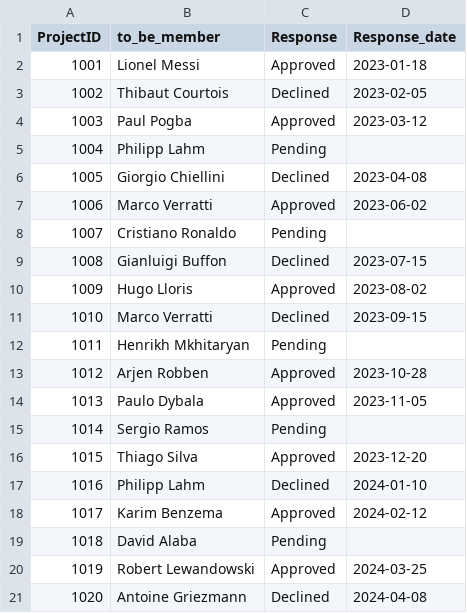
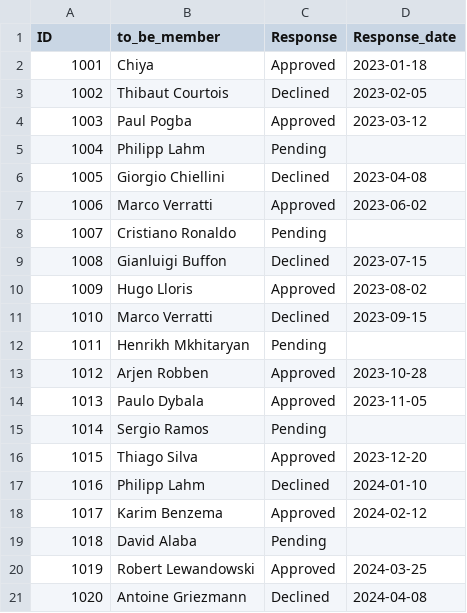
Before and after one commit to icechalisa/final_project, a CSV file: member-request.csv, drawn as a sheet.

```diff
--- a/member-request.csv
+++ b/member-request.csv
@@ -1,3 +1,3 @@
-ProjectID,to_be_member,Response,Response_date
-1001,Lionel Messi,Approved,2023-01-18
+ID,to_be_member,Response,Response_date
+1001,Chiya,Approved,2023-01-18
 1002,Thibaut Courtois,Declined,2023-02-05
```
Also changed, not shown: advisor-request.csv, project.csv, 3 other files.
